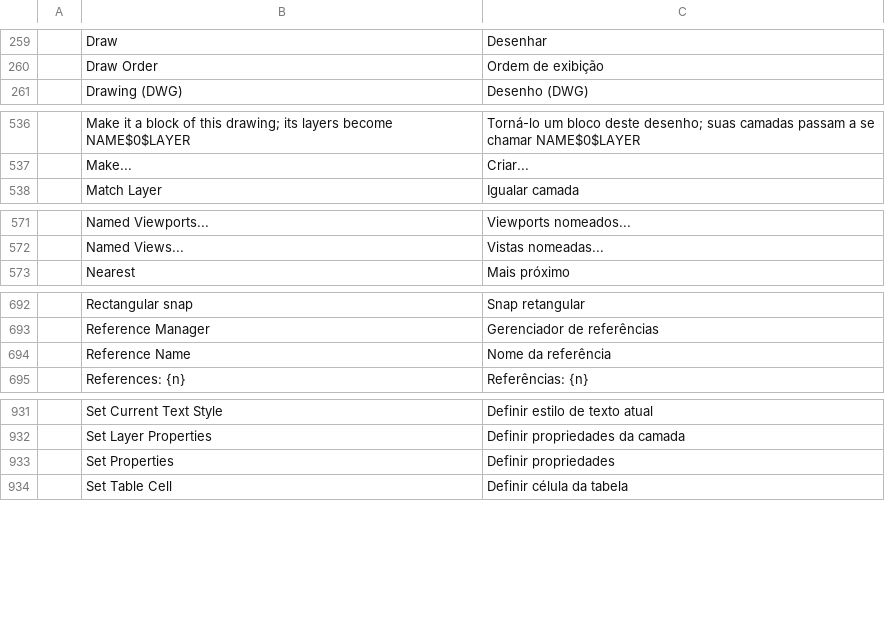
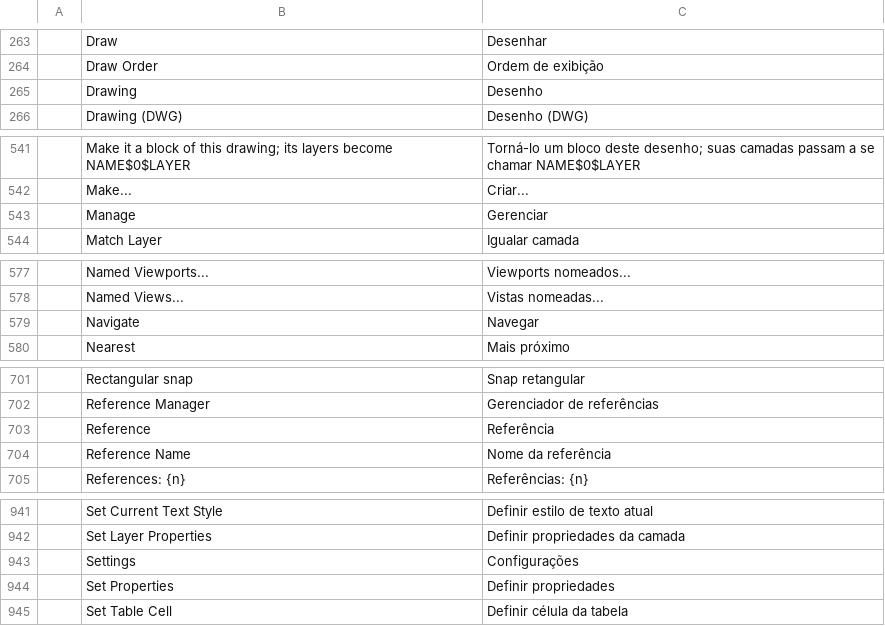
Before and after one commit to Gabs6669/cadcraft, a TSV file: crates/ui-egui/src/i18n/pt_br.tsv, drawn as a sheet; only a part is shown, gaps mark what is left out; the diff covers the shown part only.

```diff
--- a/crates/ui-egui/src/i18n/pt_br.tsv
+++ b/crates/ui-egui/src/i18n/pt_br.tsv
@@ -260,2 +264,3 @@
 	Draw Order	Ordem de exibição
+	Drawing	Desenho
 	Drawing (DWG)	Desenho (DWG)
@@ -537,2 +542,3 @@
 	Make...	Criar...
+	Manage	Gerenciar
 	Match Layer	Igualar camada
@@ -572,2 +578,3 @@
 	Named Views...	Vistas nomeadas...
+	Navigate	Navegar
 	Nearest	Mais próximo
@@ -693,2 +702,3 @@
 	Reference Manager	Gerenciador de referências
+	Reference	Referência
 	Reference Name	Nome da referência
@@ -932,2 +942,3 @@
 	Set Layer Properties	Definir propriedades da camada
+	Settings	Configurações
 	Set Properties	Definir propriedades
```
Also changed, not shown: 9 added rows elsewhere in this file, 1 other file.
